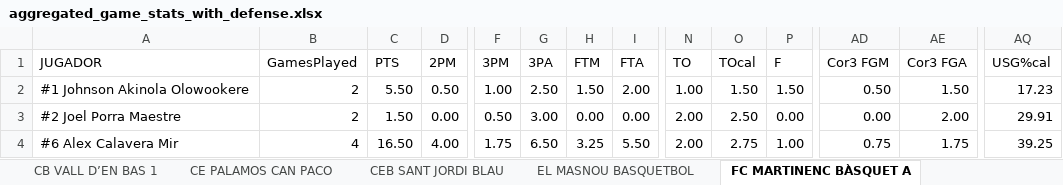
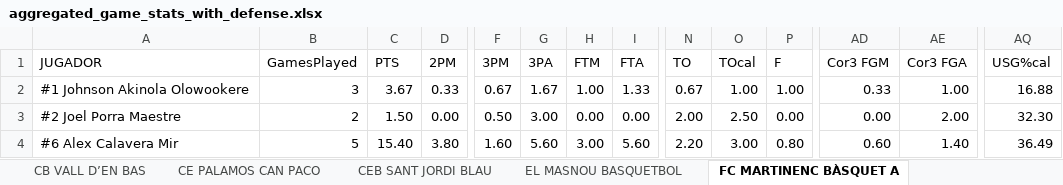
Before and after one commit to jeffreyabbot/basketball-analytics-app, an Excel workbook: data/raw/Copa_2026_2027/aggregate/aggregated_game_stats_with_defense.xlsx, sheet FC MARTINENC BÀSQUET A, drawn as a sheet; only a part is shown, gaps mark what is left out; values as stored, in another font and other column widths than the file's, no borders; the diff covers the shown part only; the diff names each change by its address in the sheet, - before the commit and + after, or states it on an @@ line.

```diff
--- a/data/raw/Copa_2026_2027/aggregate/aggregated_game_stats_with_defense.xlsx (sheet FC MARTINENC BÀSQUET A)
+++ b/data/raw/Copa_2026_2027/aggregate/aggregated_game_stats_with_defense.xlsx (sheet FC MARTINENC BÀSQUET A)
-sheet tab: CB VALL D’EN BAS 1
+sheet tab: CB VALL D’EN BAS
-B2 (GamesPlayed): 2
+B2 (GamesPlayed): 3
-C2 (PTS): 5.50
+C2 (PTS): 3.67
-D2 (2PM): 0.50
+D2 (2PM): 0.33
-F2 (3PM): 1.00
+F2 (3PM): 0.67
-G2 (3PA): 2.50
+G2 (3PA): 1.67
-H2 (FTM): 1.50
+H2 (FTM): 1.00
-I2 (FTA): 2.00
+I2 (FTA): 1.33
-N2 (TO): 1.00
+N2 (TO): 0.67
-O2 (TOcal): 1.50
+O2 (TOcal): 1.00
-P2 (F): 1.50
+P2 (F): 1.00
-AD2 (Cor3 FGM): 0.50
+AD2 (Cor3 FGM): 0.33
-AE2 (Cor3 FGA): 1.50
+AE2 (Cor3 FGA): 1.00
-AQ2 (USG%cal): 17.23
+AQ2 (USG%cal): 16.88
-AQ3 (USG%cal): 29.91
+AQ3 (USG%cal): 32.30
-B4 (GamesPlayed): 4
+B4 (GamesPlayed): 5
-C4 (PTS): 16.50
+C4 (PTS): 15.40
-D4 (2PM): 4.00
+D4 (2PM): 3.80
-F4 (3PM): 1.75
+F4 (3PM): 1.60
-G4 (3PA): 6.50
+G4 (3PA): 5.60
-H4 (FTM): 3.25
+H4 (FTM): 3.00
-I4 (FTA): 5.50
+I4 (FTA): 5.60
-N4 (TO): 2.00
+N4 (TO): 2.20
-O4 (TOcal): 2.75
+O4 (TOcal): 3.00
-P4 (F): 1.00
+P4 (F): 0.80
-AD4 (Cor3 FGM): 0.75
+AD4 (Cor3 FGM): 0.60
-AE4 (Cor3 FGA): 1.75
+AE4 (Cor3 FGA): 1.40
-AQ4 (USG%cal): 39.25
+AQ4 (USG%cal): 36.49
```
Also changed, not shown: 315 edited cells elsewhere in this sheet, sheet Team Aggregates Defense, sheet Team Aggregates Offense, sheet U.E. CLARET A, sheet RAMON SOLER CB SALT, sheet AESE A, sheet C.B. PRAT B - AIGÜES DEL PRAT, 7 more sheets, 12 other files.
